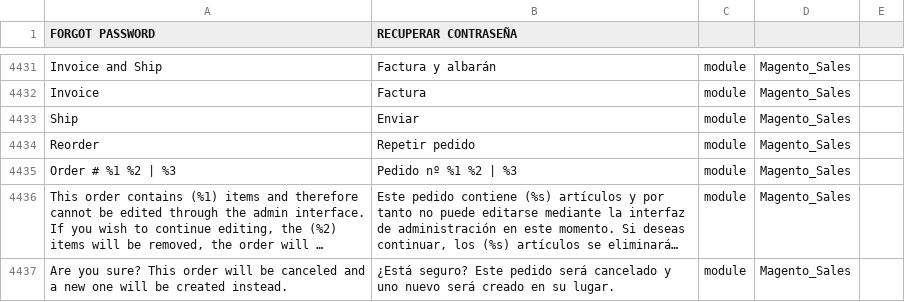
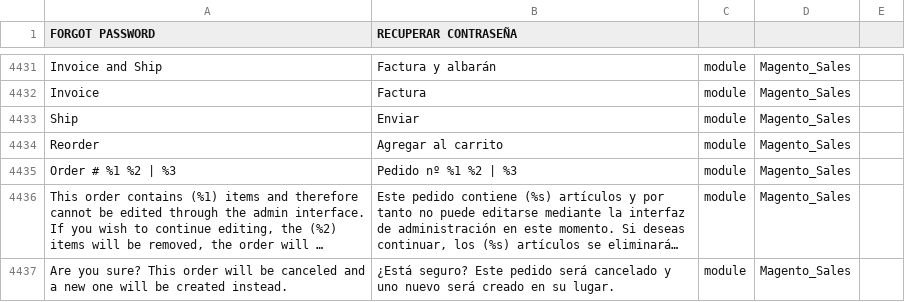
Before and after one commit to Ed-ward-Go/toscana, a CSV file: app/i18n/Aventi/es_co/es_CO.csv, drawn as a sheet; only a part is shown, gaps mark what is left out; long unchanged cells end in ….

Commit message:
Reorder by add to cart

```diff
--- a/app/i18n/Aventi/es_co/es_CO.csv
+++ b/app/i18n/Aventi/es_co/es_CO.csv
@@ -4437,3 +4437,3 @@ Invoice,Factura,module,Magento_Sales
 Ship,Enviar,module,Magento_Sales
-Reorder,"Repetir pedido",module,Magento_Sales
+Reorder,"Agregar al carrito",module,Magento_Sales
 "Order # %1 %2 | %3","Pedido nº %1 %2 | %3",module,Magento_Sales
```
